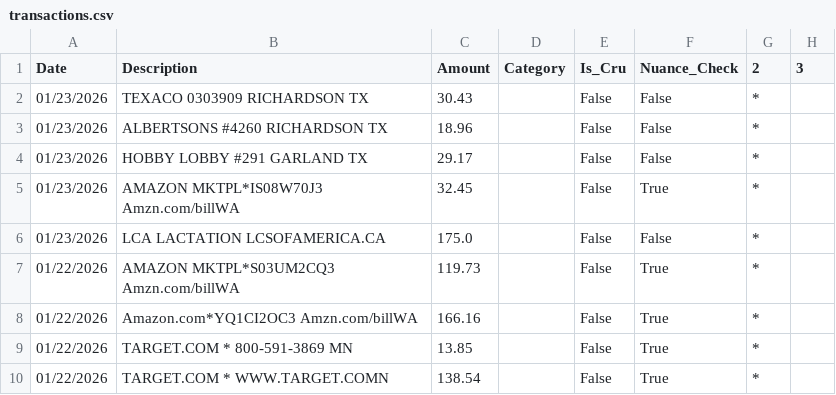
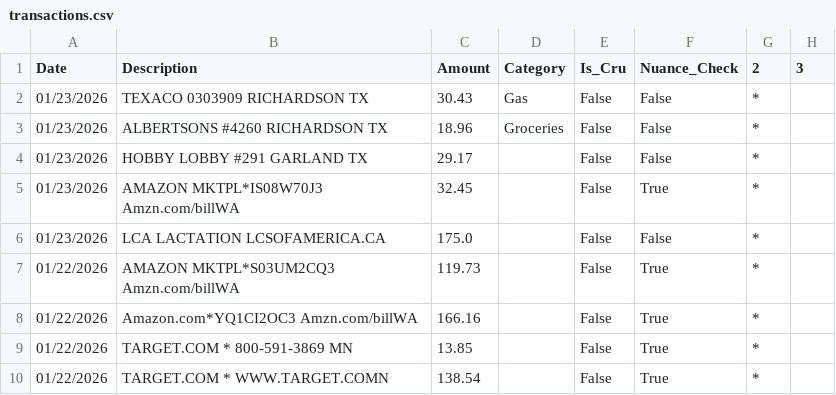
Before and after one commit to tylerluker-code/stewardship-budget, a CSV file: data/transactions.csv, drawn as a sheet; only a part is shown.

Commit message:
Review Changes

```diff
--- a/data/transactions.csv
+++ b/data/transactions.csv
@@ -1,4 +1,4 @@
 Date,Description,Amount,Category,Is_Cru,Nuance_Check,2,3
-01/23/2026,TEXACO 0303909 RICHARDSON TX,30.43,,False,False,*,
-01/23/2026,ALBERTSONS #4260 RICHARDSON TX,18.96,,False,False,*,
+01/23/2026,TEXACO 0303909 RICHARDSON TX,30.43,Gas,False,False,*,
+01/23/2026,ALBERTSONS #4260 RICHARDSON TX,18.96,Groceries,False,False,*,
 01/23/2026,HOBBY LOBBY #291 GARLAND TX,29.17,,False,False,*,
```
